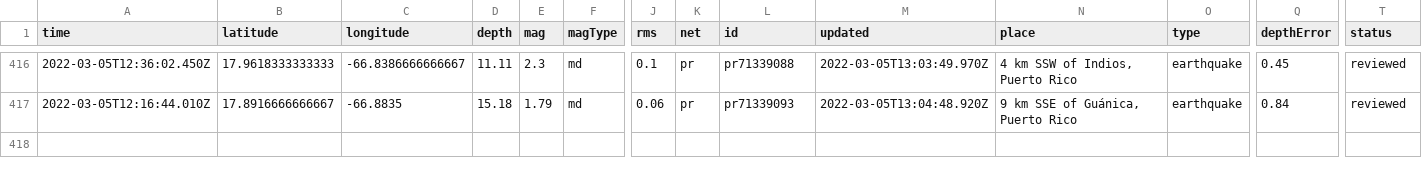
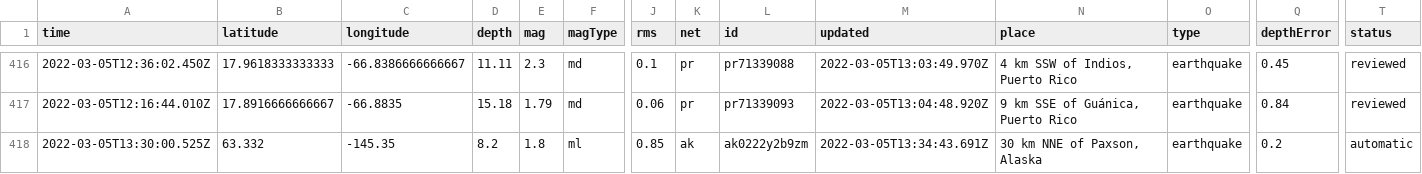
Before and after one commit to johnstont05/nicar22-github-actions, a CSV file: usgs_main.csv, drawn as a sheet; only a part is shown, gaps mark what is left out; rows hold the shown columns only; the diff names each change by its address in the sheet, - before the commit and + after, or states it on an @@ line.

```diff
--- a/usgs_main.csv
+++ b/usgs_main.csv
+row 418: 2022-03-05T13:30:00.525Z | 63.332 | -145.35 | 8.2 | 1.8 | ml | 0.85 | ak | ak0222y2b9zm | 2022-03-05T13:34:43.691Z | 30 km NNE of Paxson, Alaska | earthquake | 0.2 | automatic
```
Also changed, not shown: usgs_current.csv.
